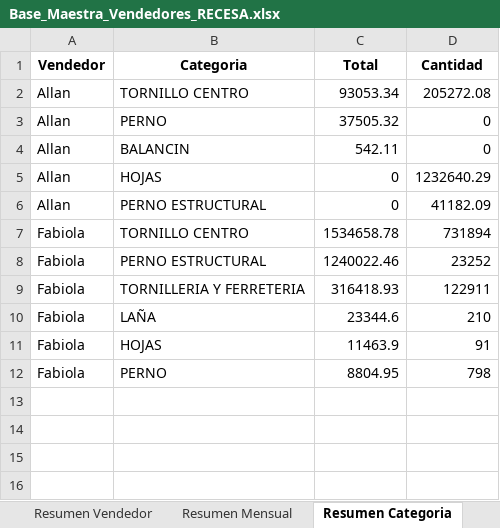
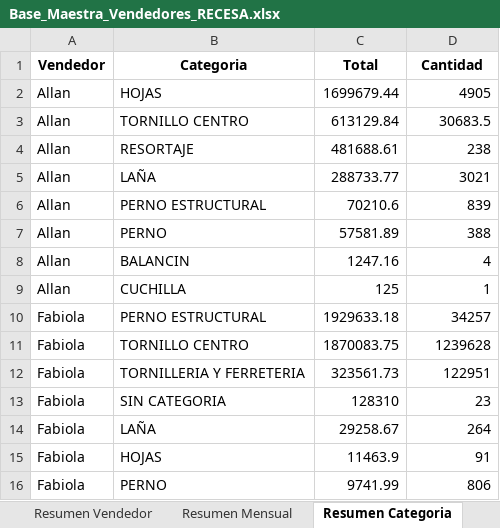
Before and after one commit to JoseP1403/dashboard-recesa, an Excel workbook: Base_Maestra_Vendedores_RECESA.xlsx, sheet Resumen Categoria, drawn as a sheet; values as stored, in another font and other column widths than the file's, no borders; removed rows and columns are numbered as before the commit, all else as after; the diff names each change by its address in the sheet, - before the commit and + after, or states it on an @@ line.

```diff
--- a/Base_Maestra_Vendedores_RECESA.xlsx (sheet Resumen Categoria)
+++ b/Base_Maestra_Vendedores_RECESA.xlsx (sheet Resumen Categoria)
+row 2: Allan | HOJAS | 1699679.44 | 4905
-C3 (Total): 93053.34
+C3 (Total): 613129.84
-D3 (Cantidad): 205272.08
+D3 (Cantidad): 30683.5
+row 4: Allan | RESORTAJE | 481688.61 | 238
+row 5: Allan | LAÑA | 288733.77 | 3021
+row 6: Allan | PERNO ESTRUCTURAL | 70210.6 | 839
-C7 (Total): 37505.32
+C7 (Total): 57581.89
-D7 (Cantidad): 0
+D7 (Cantidad): 388
-C8 (Total): 542.11
+C8 (Total): 1247.16
-D8 (Cantidad): 0
+D8 (Cantidad): 4
-row 5: Allan | HOJAS | 0 | 1232640.29
-row 6: Allan | PERNO ESTRUCTURAL | 0 | 41182.09
-row 7: Fabiola | TORNILLO CENTRO | 1534658.78 | 731894
+row 9: Allan | CUCHILLA | 125 | 1
-C10 (Total): 1240022.46
+C10 (Total): 1929633.18
-D10 (Cantidad): 23252
+D10 (Cantidad): 34257
+row 11: Fabiola | TORNILLO CENTRO | 1870083.75 | 1239628
-C12 (Total): 316418.93
+C12 (Total): 323561.73
-D12 (Cantidad): 122911
+D12 (Cantidad): 122951
+row 13: Fabiola | SIN CATEGORIA | 128310 | 23
-C14 (Total): 23344.6
+C14 (Total): 29258.67
-D14 (Cantidad): 210
+D14 (Cantidad): 264
-C16 (Total): 8804.95
+C16 (Total): 9741.99
-D16 (Cantidad): 798
+D16 (Cantidad): 806
```
Also changed, not shown: sheet Base Maestra, sheet Top por Vendedor, sheet Top Productos, sheet Resumen Mensual, sheet Resumen Vendedor, Ventas redes RECESA Allan.xlsx, Ventas redes RECESA Fabiola.xlsx, 2 other files.
